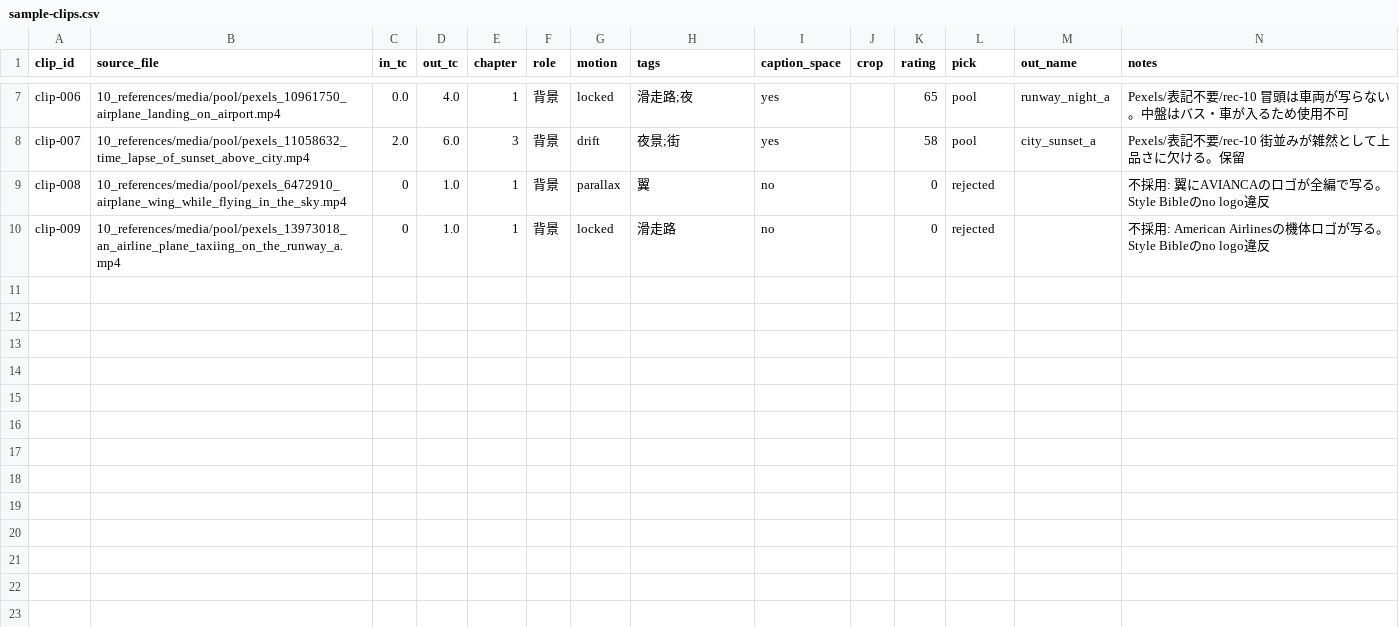
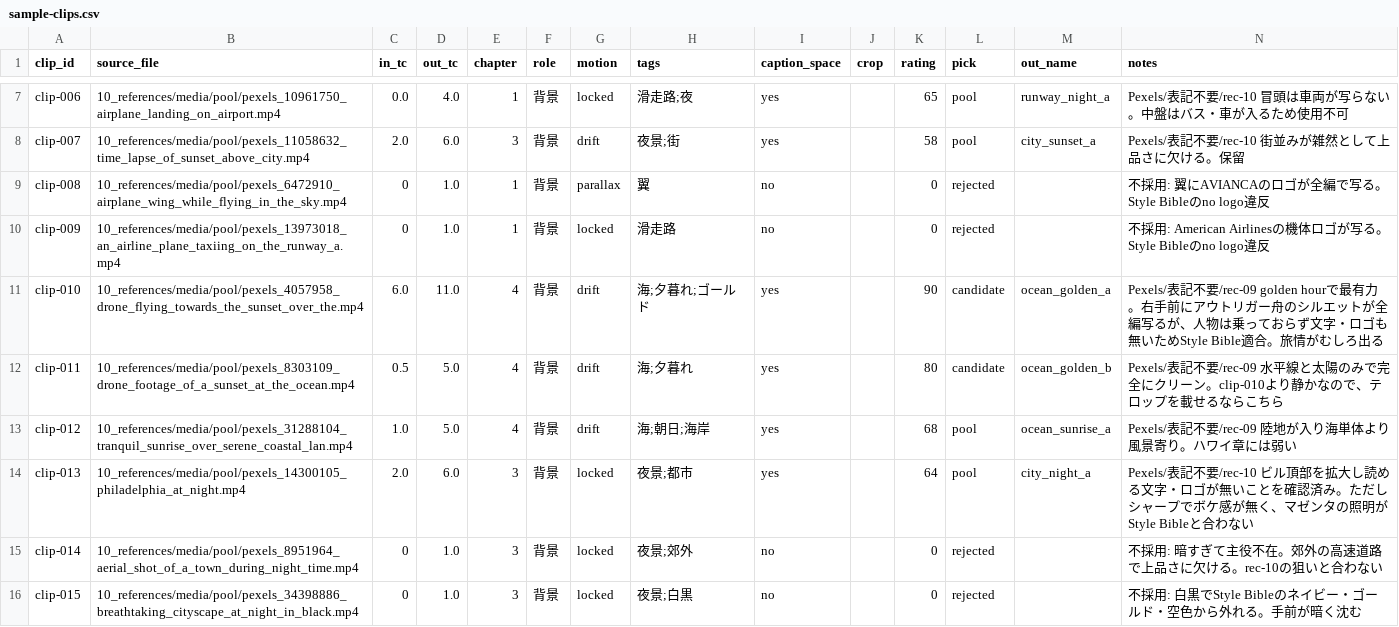
Before and after one commit to m-shogo/wedding-project, a CSV file: docs/templates/sample-clips.csv, drawn as a sheet; only a part is shown, gaps mark what is left out; the diff names each change by its address in the sheet, - before the commit and + after, or states it on an @@ line.

```diff
--- a/docs/templates/sample-clips.csv
+++ b/docs/templates/sample-clips.csv
+row 11: clip-010 | 10_references/media/pool/pexels_4057958_drone_flying_towards_the_sunset_over_the.mp4 | 6.0 | 11.0 | 4 | 背景 | drift | 海;夕暮れ;ゴールド | yes |  | 90 | candidate | ocean_golden_a | Pexels/表記不要/rec-09 golden hourで最有力。右手前にアウトリガー舟のシルエットが全編写るが、人物は乗っておらず文字・ロゴも無いためStyle Bible適合。旅情がむしろ出る
+row 12: clip-011 | 10_references/media/pool/pexels_8303109_drone_footage_of_a_sunset_at_the_ocean.mp4 | 0.5 | 5.0 | 4 | 背景 | drift | 海;夕暮れ | yes |  | 80 | candidate | ocean_golden_b | Pexels/表記不要/rec-09 水平線と太陽のみで完全にクリーン。clip-010より静かなので、テロップを載せるならこちら
+row 13: clip-012 | 10_references/media/pool/pexels_31288104_tranquil_sunrise_over_serene_coastal_lan.mp4 | 1.0 | 5.0 | 4 | 背景 | drift | 海;朝日;海岸 | yes |  | 68 | pool | ocean_sunrise_a | Pexels/表記不要/rec-09 陸地が入り海単体より風景寄り。ハワイ章には弱い
+row 14: clip-013 | 10_references/media/pool/pexels_14300105_philadelphia_at_night.mp4 | 2.0 | 6.0 | 3 | 背景 | locked | 夜景;都市 | yes |  | 64 | pool | city_night_a | Pexels/表記不要/rec-10 ビル頂部を拡大し読める文字・ロゴが無いことを確認済み。ただしシャープでボケ感が無く、マゼンタの照明がStyle Bibleと合わない
+row 15: clip-014 | 10_references/media/pool/pexels_8951964_aerial_shot_of_a_town_during_night_time.mp4 | 0 | 1.0 | 3 | 背景 | locked | 夜景;郊外 | no |  | 0 | rejected |  | 不採用: 暗すぎて主役不在。郊外の高速道路で上品さに欠ける。rec-10の狙いと合わない
+row 16: clip-015 | 10_references/media/pool/pexels_34398886_breathtaking_cityscape_at_night_in_black.mp4 | 0 | 1.0 | 3 | 背景 | locked | 夜景;白黒 | no |  | 0 | rejected |  | 不採用: 白黒でStyle Bibleのネイビー・ゴールド・空色から外れる。手前が暗く沈む
```
Also changed, not shown: 1 other file.
